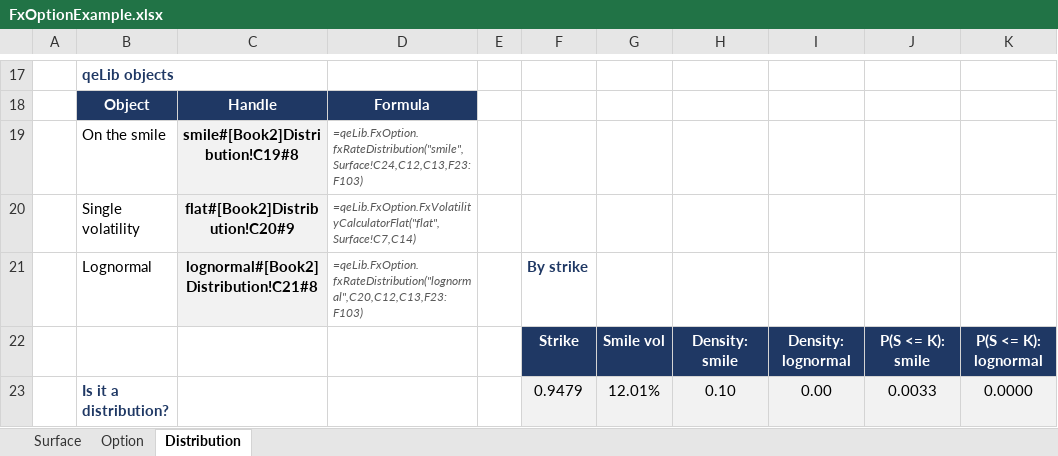
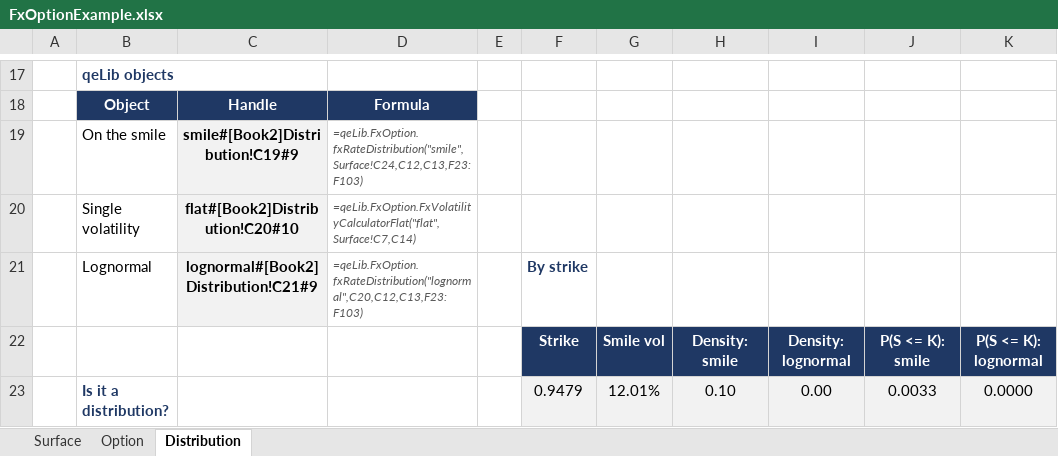
Before and after one commit to mortenbaiandersen-cpu/qelib-releases, an Excel workbook: examples/FxOptionExample.xlsx, sheet Distribution, drawn as a sheet; only a part is shown, gaps mark what is left out; values as stored, in another font and other column widths than the file's, no borders; charts and pictures not drawn; the diff names each change by its address in the sheet, - before the commit and + after, or states it on an @@ line.

```diff
--- a/examples/FxOptionExample.xlsx (sheet Distribution)
+++ b/examples/FxOptionExample.xlsx (sheet Distribution)
-C19: smile#[Book2]Distribution!C19#8
+C19: smile#[Book2]Distribution!C19#9
-C20: flat#[Book2]Distribution!C20#9
+C20: flat#[Book2]Distribution!C20#10
-C21: lognormal#[Book2]Distribution!C21#8
+C21: lognormal#[Book2]Distribution!C21#9
```
Also changed, not shown: sheet Option, sheet Surface, formulas that keep their value, charts or pictures, examples/BaseCorrelationCalibrationExample.xlsx, examples/IndexCdoDefaultExample.xlsx, 13 other files.
